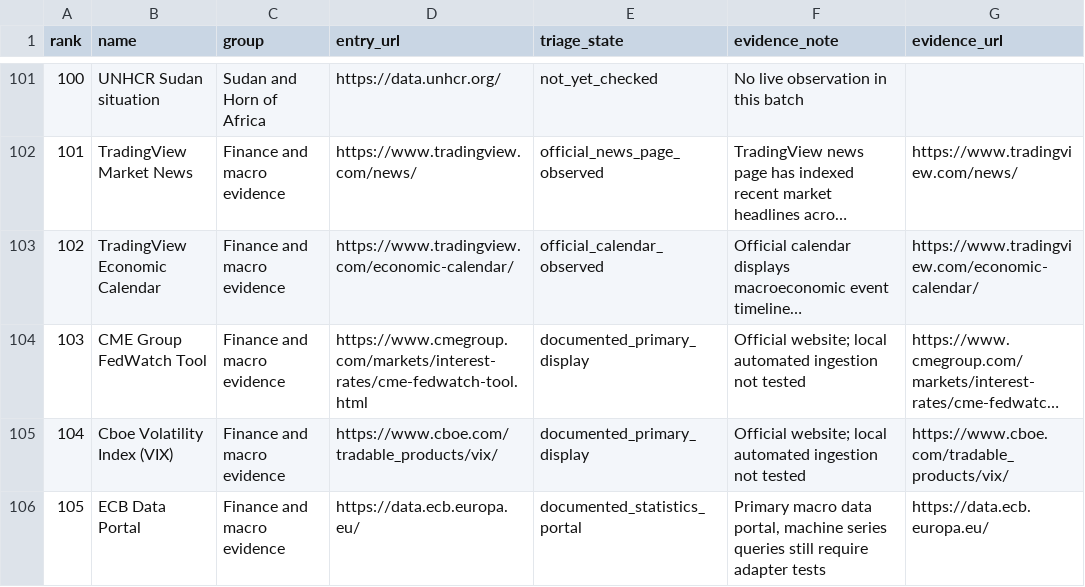
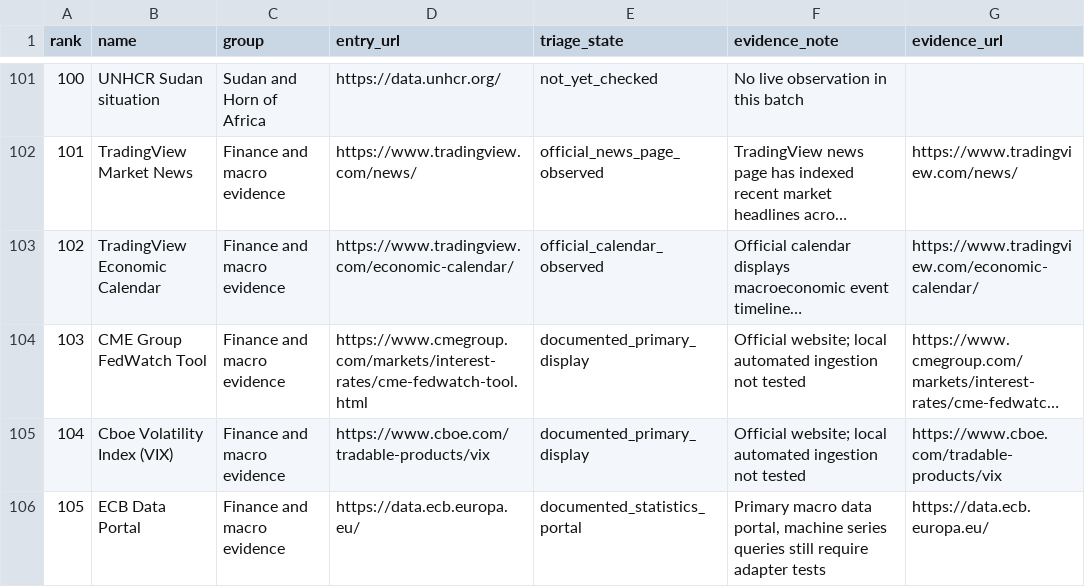
Before and after one commit to 4mghonly/AggregateIT, a CSV file: config/v2/source_shortlist_triage_2026-10-24.csv, drawn as a sheet; only a part is shown, gaps mark what is left out; long unchanged cells end in …; the diff names each change by its address in the sheet, - before the commit and + after, or states it on an @@ line.

Commit message:
fix(v2 sources): repair BoE/Treasury/Cboe candidate URLs after official-page checks

```diff
--- a/config/v2/source_shortlist_triage_2026-10-24.csv
+++ b/config/v2/source_shortlist_triage_2026-10-24.csv
-D105 (entry_url): https://www.cboe.com/tradable_products/vix/
+D105 (entry_url): https://www.cboe.com/tradable-products/vix
-G105 (evidence_url): https://www.cboe.com/tradable_products/vix/
+G105 (evidence_url): https://www.cboe.com/tradable-products/vix
```
